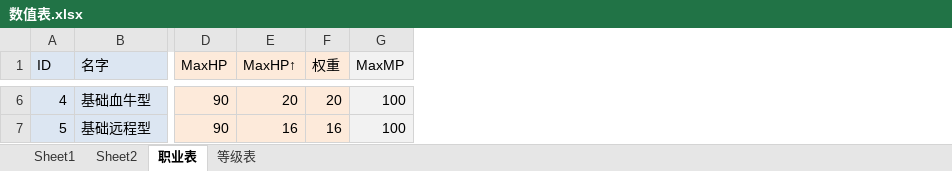
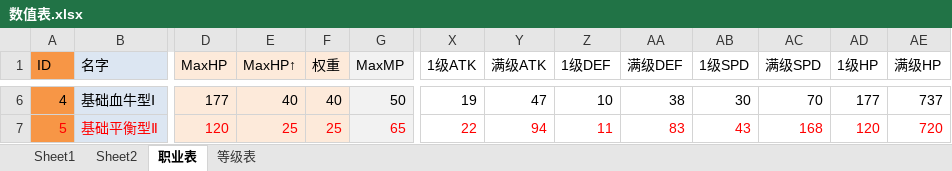
Before and after one commit to LeonardChang/RedMoonWar, an Excel workbook: Documents/数值表.xlsx, sheet 职业表, drawn as a sheet; only a part is shown, gaps mark what is left out; values as stored, in another font and other column widths than the file's, no borders; the diff covers the shown part only; the diff names each change by its address in the sheet, - before the commit and + after, or states it on an @@ line.

```diff
--- a/Documents/数值表.xlsx (sheet 职业表)
+++ b/Documents/数值表.xlsx (sheet 职业表)
+column X (1级ATK), rows 6-7: 19 | 22
+column Y (满级ATK), rows 6-7: 47 | 94
+column Z (1级DEF), rows 6-7: 10 | 11
+column AA (满级DEF), rows 6-7: 38 | 83
+column AB (1级SPD), rows 6-7: 30 | 43
+column AC (满级SPD), rows 6-7: 70 | 168
+column AD (1级HP), rows 6-7: 177 | 120
+column AE (满级HP), rows 6-7: 737 | 720
-A1:A7 fill: #DCE6F2
+A1:A7 fill: #F79646
-B6 (名字): 基础血牛型
+B6 (名字): 基础血牛型Ⅰ
-D6 (MaxHP): 90
+D6 (MaxHP): 177
-E6 (MaxHP↑): 20
+E6 (MaxHP↑): 40
-F6 (权重): 20
+F6 (权重): 40
-G6 (MaxMP): 100
+G6 (MaxMP): 50
-A7:B7 text colour: black
+A7:B7 text colour: #FF0000
-B7 (名字): 基础远程型
+B7 (名字): 基础平衡型Ⅱ
-D7 (MaxHP): 90
+D7 (MaxHP): 120
-D7:G7 text colour: black
+D7:G7 text colour: #FF0000
-E7 (MaxHP↑): 16
+E7 (MaxHP↑): 25
-F7 (权重): 16
+F7 (权重): 25
-G7 (MaxMP): 100
+G7 (MaxMP): 65
```
Also changed, not shown: 4 added rows, 4 removed rows, 218 edited cells and cell formats elsewhere in this sheet, sheet 等级表, charts or pictures, 4 other files.
